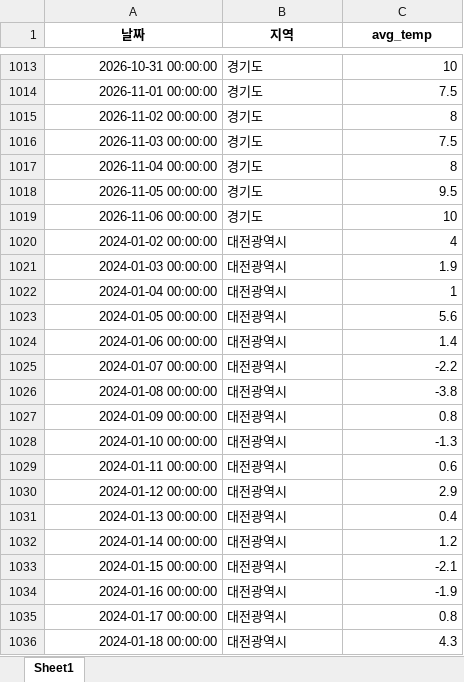
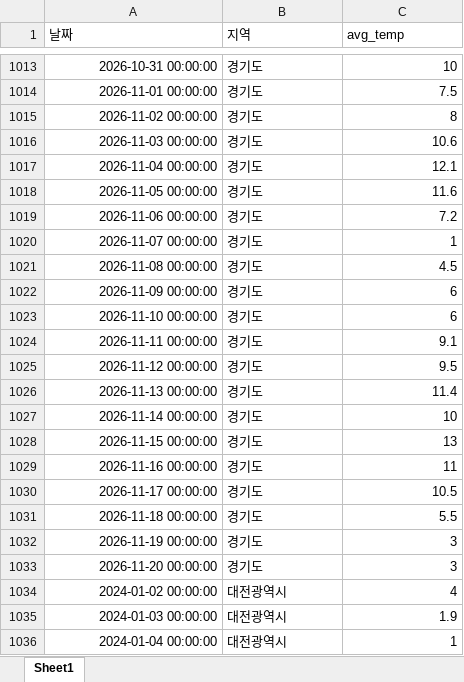
Before and after one commit to ds-sujin/forecasting_new, an Excel workbook: test_data/recent_temp.xlsx, sheet Sheet1, drawn as a sheet; only a part is shown, gaps mark what is left out; the shorter side is filled out with more unchanged rows; values as stored, in another font and other column widths than the file's, no borders; the diff covers the shown part only; the diff names each change by its address in the sheet, - before the commit and + after, or states it on an @@ line.

```diff
--- a/test_data/recent_temp.xlsx (sheet Sheet1)
+++ b/test_data/recent_temp.xlsx (sheet Sheet1)
@@ A1:C1 bold: on → off, alignment: center → left @@
-C1016 (avg_temp): 7.5
+C1016 (avg_temp): 10.6
-C1017 (avg_temp): 8
+C1017 (avg_temp): 12.1
-C1018 (avg_temp): 9.5
+C1018 (avg_temp): 11.6
-C1019 (avg_temp): 10
+C1019 (avg_temp): 7.2
+row 1020: 2026-11-07 00:00:00 | 경기도 | 1
+row 1021: 2026-11-08 00:00:00 | 경기도 | 4.5
+row 1022: 2026-11-09 00:00:00 | 경기도 | 6
+row 1023: 2026-11-10 00:00:00 | 경기도 | 6
+row 1024: 2026-11-11 00:00:00 | 경기도 | 9.1
+row 1025: 2026-11-12 00:00:00 | 경기도 | 9.5
+row 1026: 2026-11-13 00:00:00 | 경기도 | 11.4
+row 1027: 2026-11-14 00:00:00 | 경기도 | 10
+row 1028: 2026-11-15 00:00:00 | 경기도 | 13
+row 1029: 2026-11-16 00:00:00 | 경기도 | 11
+row 1030: 2026-11-17 00:00:00 | 경기도 | 10.5
+row 1031: 2026-11-18 00:00:00 | 경기도 | 5.5
+row 1032: 2026-11-19 00:00:00 | 경기도 | 3
+row 1033: 2026-11-20 00:00:00 | 경기도 | 3
```
Also changed, not shown: 56 added rows and 16 edited cells elsewhere in this sheet, v.6.4.1/Total_results/Total_Forecasting_26_1028_1103.xlsx, v.6.4.1/test_data/recent_temp.xlsx, 11 other files.
